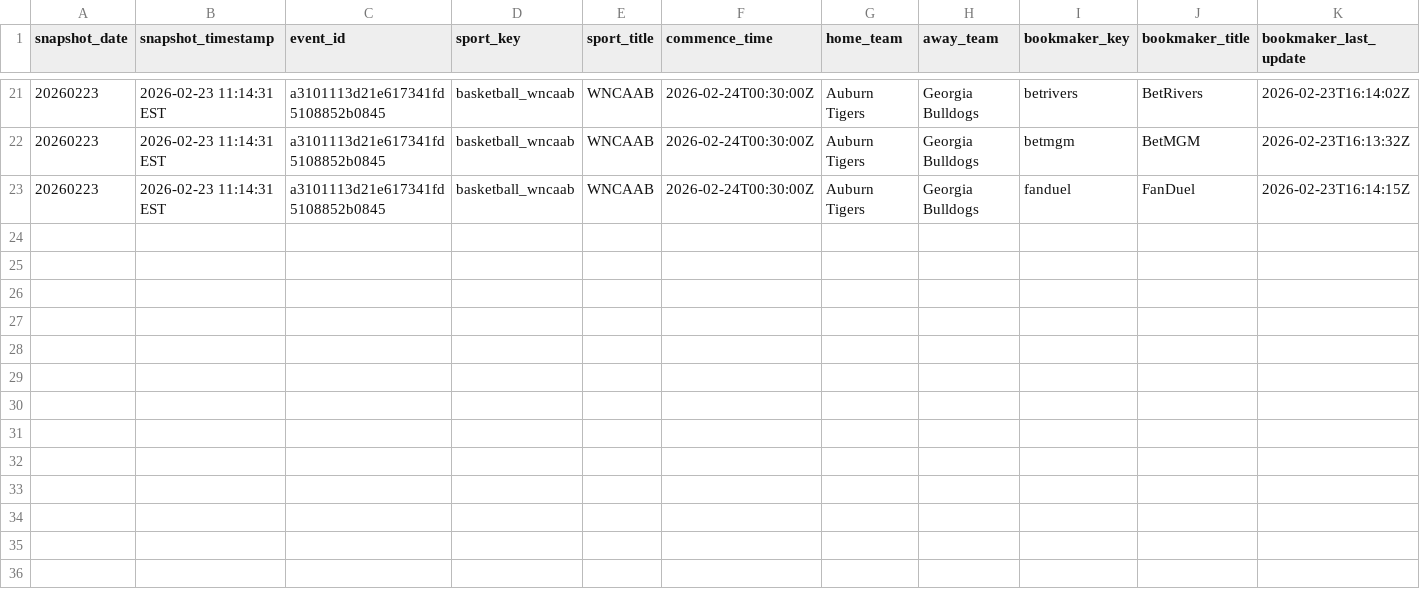
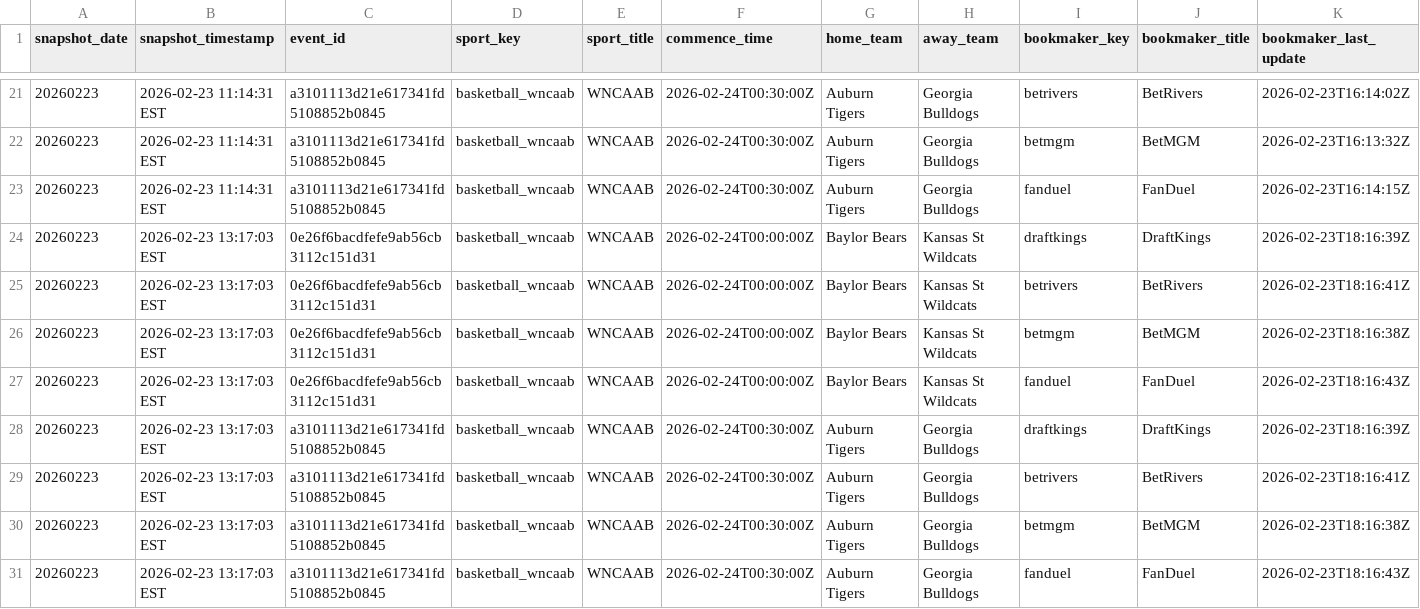
Before and after one commit to shmcminn/nicar26-github-actions, a CSV file: data/wncaab_odds_20260223.csv, drawn as a sheet; only a part is shown, gaps mark what is left out; rows hold the shown columns only; the diff names each change by its address in the sheet, - before the commit and + after, or states it on an @@ line.

```diff
--- a/data/wncaab_odds_20260223.csv
+++ b/data/wncaab_odds_20260223.csv
+row 24: 20260223 | 2026-02-23 13:17:03 EST | 0e26f6bacdfefe9ab56cb3112c151d31 | basketball_wncaab | WNCAAB | 2026-02-24T00:00:00Z | Baylor Bears | Kansas St Wildcats | draftkings | DraftKings | 2026-02-23T18:16:39Z
+row 25: 20260223 | 2026-02-23 13:17:03 EST | 0e26f6bacdfefe9ab56cb3112c151d31 | basketball_wncaab | WNCAAB | 2026-02-24T00:00:00Z | Baylor Bears | Kansas St Wildcats | betrivers | BetRivers | 2026-02-23T18:16:41Z
+row 26: 20260223 | 2026-02-23 13:17:03 EST | 0e26f6bacdfefe9ab56cb3112c151d31 | basketball_wncaab | WNCAAB | 2026-02-24T00:00:00Z | Baylor Bears | Kansas St Wildcats | betmgm | BetMGM | 2026-02-23T18:16:38Z
+row 27: 20260223 | 2026-02-23 13:17:03 EST | 0e26f6bacdfefe9ab56cb3112c151d31 | basketball_wncaab | WNCAAB | 2026-02-24T00:00:00Z | Baylor Bears | Kansas St Wildcats | fanduel | FanDuel | 2026-02-23T18:16:43Z
+row 28: 20260223 | 2026-02-23 13:17:03 EST | a3101113d21e617341fd5108852b0845 | basketball_wncaab | WNCAAB | 2026-02-24T00:30:00Z | Auburn Tigers | Georgia Bulldogs | draftkings | DraftKings | 2026-02-23T18:16:39Z
+row 29: 20260223 | 2026-02-23 13:17:03 EST | a3101113d21e617341fd5108852b0845 | basketball_wncaab | WNCAAB | 2026-02-24T00:30:00Z | Auburn Tigers | Georgia Bulldogs | betrivers | BetRivers | 2026-02-23T18:16:41Z
+row 30: 20260223 | 2026-02-23 13:17:03 EST | a3101113d21e617341fd5108852b0845 | basketball_wncaab | WNCAAB | 2026-02-24T00:30:00Z | Auburn Tigers | Georgia Bulldogs | betmgm | BetMGM | 2026-02-23T18:16:38Z
+row 31: 20260223 | 2026-02-23 13:17:03 EST | a3101113d21e617341fd5108852b0845 | basketball_wncaab | WNCAAB | 2026-02-24T00:30:00Z | Auburn Tigers | Georgia Bulldogs | fanduel | FanDuel | 2026-02-23T18:16:43Z
```
Also changed, not shown: 1 other file.
